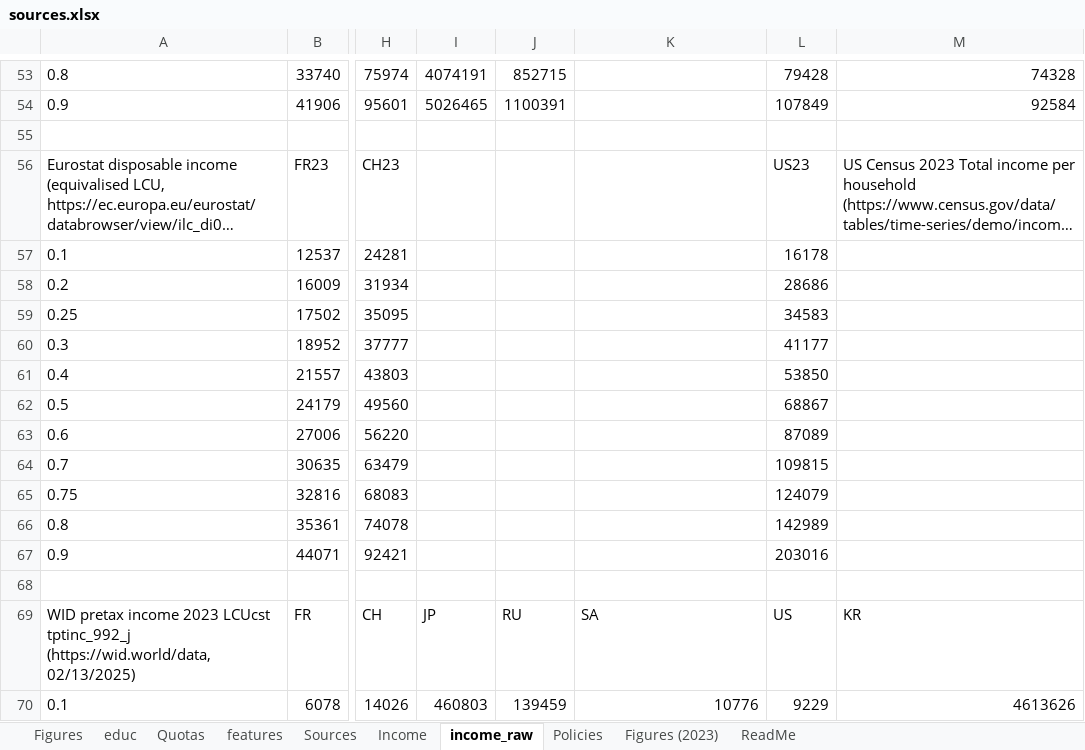
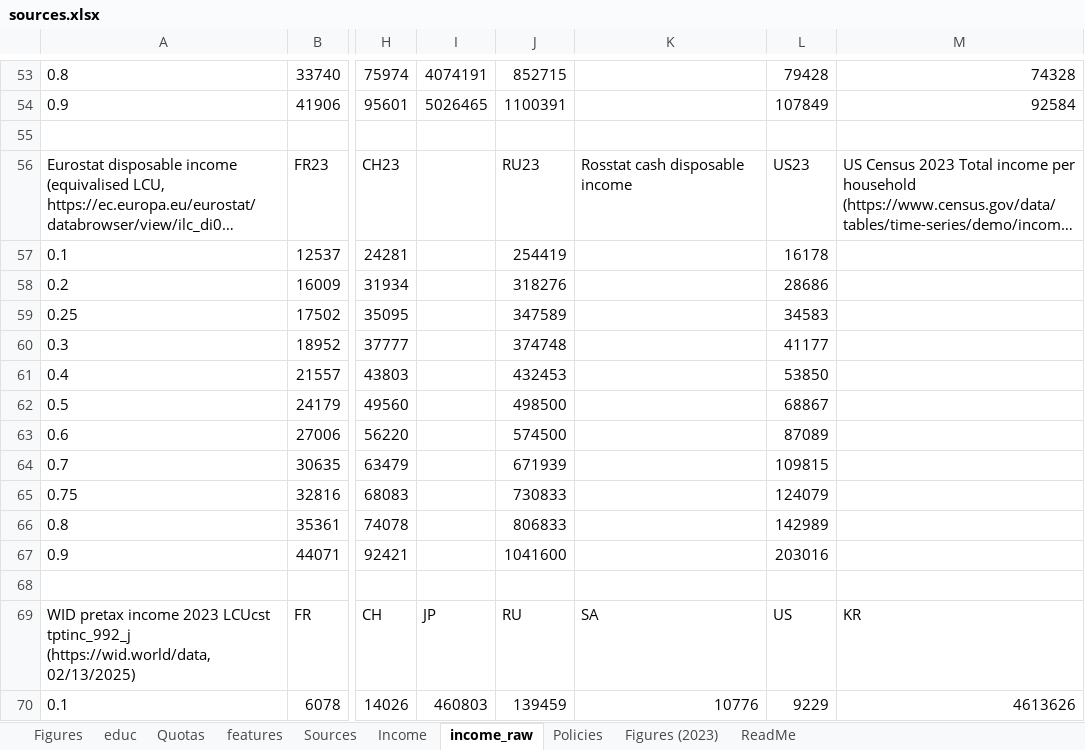
Before and after one commit to bixiou/robustness_global_redistr, an Excel workbook: questionnaire/sources.xlsx, sheet income_raw, drawn as a sheet; only a part is shown, gaps mark what is left out; long unchanged cells end in …; values as stored, in another font and other column widths than the file's, no borders; the diff names each change by its address in the sheet, - before the commit and + after, or states it on an @@ line.

```diff
--- a/questionnaire/sources.xlsx (sheet income_raw)
+++ b/questionnaire/sources.xlsx (sheet income_raw)
-J56: (empty)
+J56: RU23
-K56: (empty)
+K56: Rosstat cash disposable income
-J57: (empty)
+J57: 254419
-J58: (empty)
+J58: 318276
-J59: (empty)
+J59: 347589
-J60: (empty)
+J60: 374748
-J61: (empty)
+J61: 432453
-J62: (empty)
+J62: 498500
-J63: (empty)
+J63: 574500
-J64: (empty)
+J64: 671939
-J65: (empty)
+J65: 730833
-J66: (empty)
+J66: 806833
-J67: (empty)
+J67: 1041600
```
Also changed, not shown: 5 other files.
